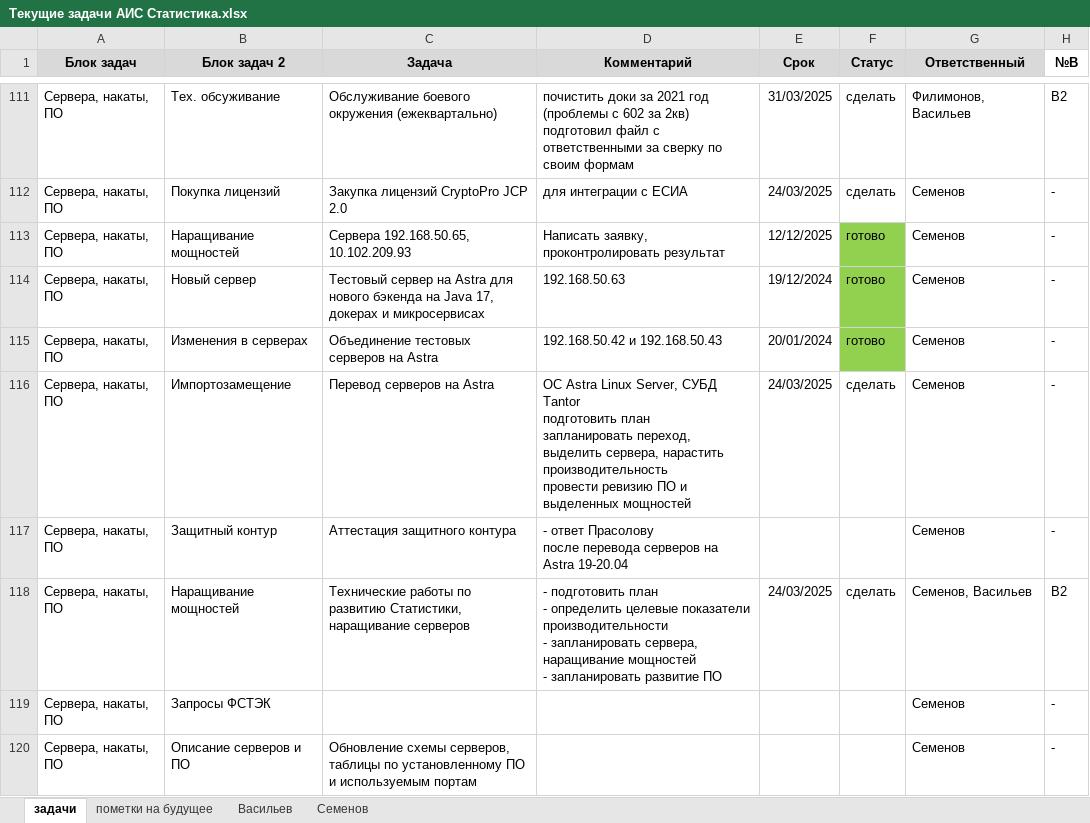
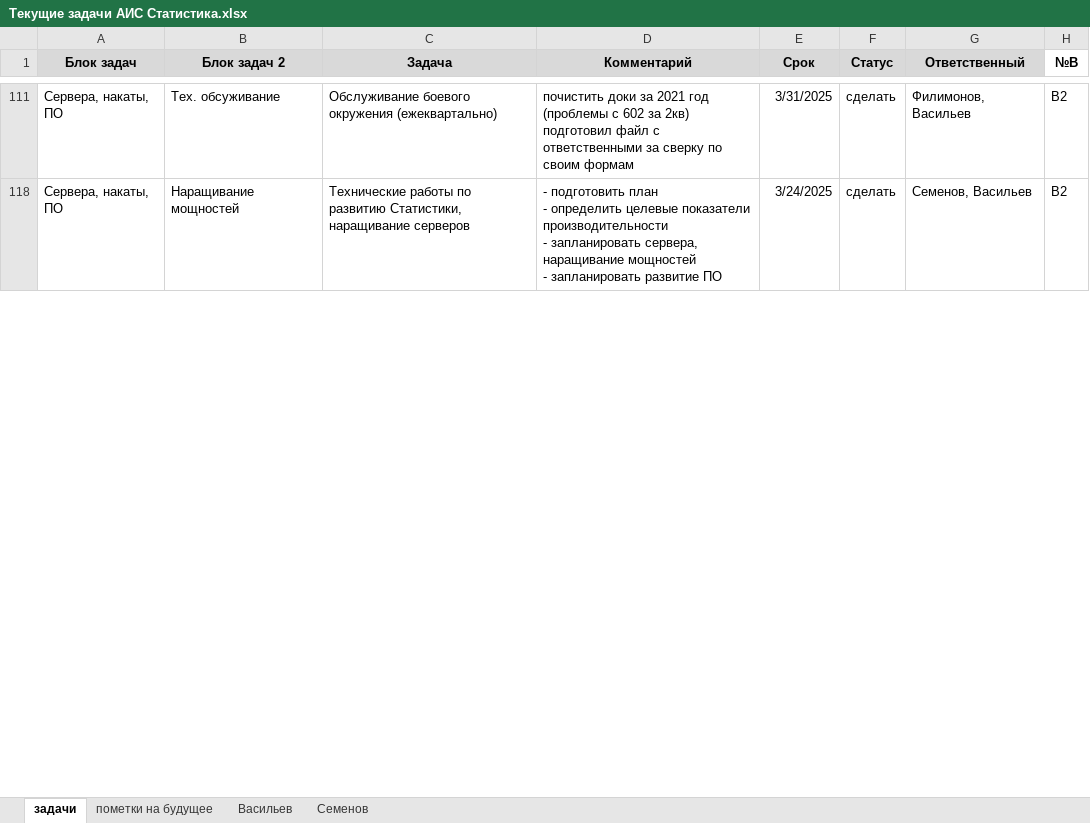
Before and after one commit to Revaldyo/test, an Excel workbook: Текущие задачи АИС Статистика.xlsx, sheet задачи, drawn as a sheet; only a part is shown, gaps mark what is left out; values as stored, in another font and other column widths than the file's, no borders; table styles not drawn; ↵ is a line break in a cell; the diff covers the shown part only; the diff names each change by its address in the sheet, - before the commit and + after, or states it on an @@ line.

```diff
--- a/Текущие задачи АИС Статистика.xlsx (sheet задачи)
+++ b/Текущие задачи АИС Статистика.xlsx (sheet задачи)
-E111 (Срок): 31/03/2025
+E111 (Срок): 3/31/2025
-row 112: Сервера, накаты, ПО | Покупка лицензий | Закупка лицензий CryptoPro JCP 2.0 | для интеграции с ЕСИА | 24/03/2025 | сделать | Семенов | -
@@ row 113 hidden: Сервера, накаты, ПО | Наращивание мощностей | Сервера 192.168.50.65, 10.102.209.93 | Написать заявку, проконтролировать результат | 12/12/2025 | готово | Семенов | - @@
-row 114: Сервера, накаты, ПО | Новый сервер | Тестовый сервер на Astra для нового бэкенда на Java 17, докерах и микросервисах | 192.168.50.63 | 19/12/2024 | готово | Семенов | -
-row 115: Сервера, накаты, ПО | Изменения в серверах | Объединение тестовых серверов на Astra | 192.168.50.42 и 192.168.50.43 | 20/01/2024 | готово | Семенов | -
-row 116: Сервера, накаты, ПО | Импортозамещение | Перевод серверов на Astra | ОС Astra Linux Server, СУБД Tantor ↵ подготовить план ↵ запланировать переход, выделить сервера, нарастить производительность ↵ провести ревизию ПО и выделенных мощностей | 24/03/2025 | сделать | Семенов | -
@@ row 117 hidden: Сервера, накаты, ПО | Защитный контур | Аттестация защитного контура | - ответ Прасолову ↵ после перевода серверов на Astra 19-20.04 |  |  | Семенов | - @@
-E118 (Срок): 24/03/2025
+E118 (Срок): 3/24/2025
@@ row 119 hidden: Сервера, накаты, ПО | Запросы ФСТЭК |  |  |  |  | Семенов | - @@
@@ row 120 hidden: Сервера, накаты, ПО | Описание серверов и ПО | Обновление схемы серверов, таблицы по установленному ПО и используемым портам |  |  |  | Семенов | - @@
```
Also changed, not shown: 98 removed rows, 16 hidden or unhidden rows and 13 edited cells elsewhere in this sheet, hidden cells.
